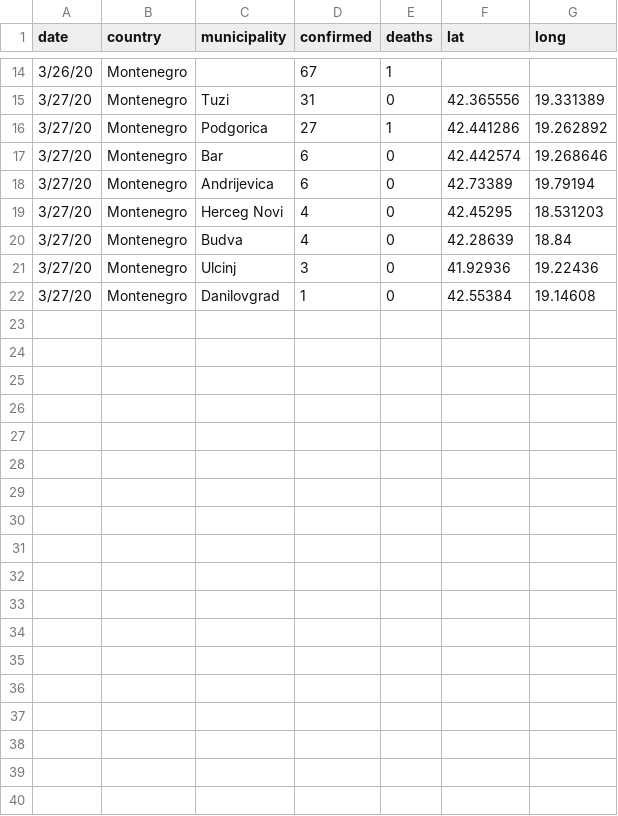
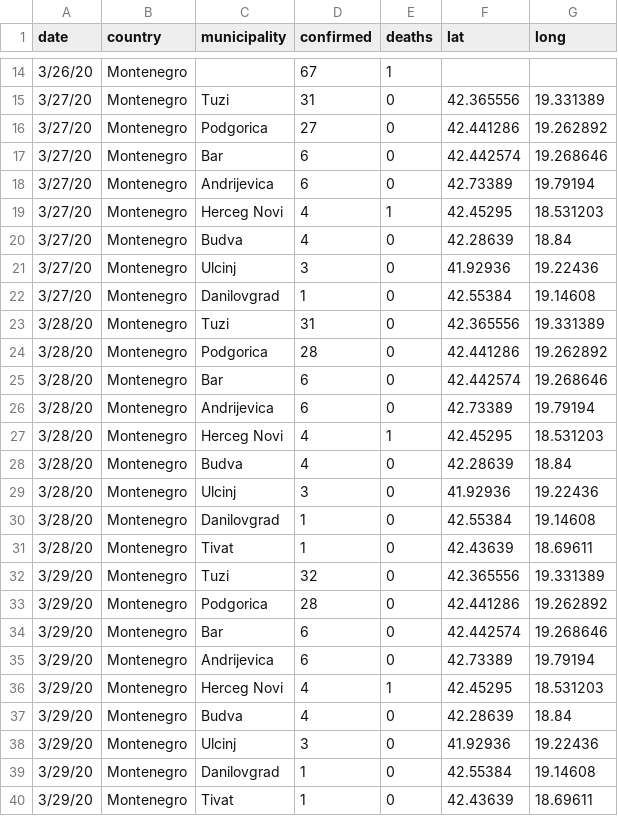
Before and after one commit to antoniojurlina/COVID19_Montenegro, a CSV file: data/montenegro_covid19.csv, drawn as a sheet; only a part is shown, gaps mark what is left out.

```diff
--- a/data/montenegro_covid19.csv
+++ b/data/montenegro_covid19.csv
@@ -15,6 +15,6 @@
 3/27/20,Montenegro,Tuzi,31,0,42.365556,19.331389
-3/27/20,Montenegro,Podgorica,27,1,42.441286,19.262892
+3/27/20,Montenegro,Podgorica,27,0,42.441286,19.262892
 3/27/20,Montenegro,Bar,6,0,42.442574,19.268646
 3/27/20,Montenegro,Andrijevica,6,0,42.73389,19.79194
-3/27/20,Montenegro,Herceg Novi,4,0,42.45295,18.531203
+3/27/20,Montenegro,Herceg Novi,4,1,42.45295,18.531203
 3/27/20,Montenegro,Budva,4,0,42.28639,18.84
@@ -22 +22,19 @@
 3/27/20,Montenegro,Danilovgrad,1,0,42.55384,19.14608
+3/28/20,Montenegro,Tuzi,31,0,42.365556,19.331389
+3/28/20,Montenegro,Podgorica,28,0,42.441286,19.262892
+3/28/20,Montenegro,Bar,6,0,42.442574,19.268646
+3/28/20,Montenegro,Andrijevica,6,0,42.73389,19.79194
+3/28/20,Montenegro,Herceg Novi,4,1,42.45295,18.531203
+3/28/20,Montenegro,Budva,4,0,42.28639,18.84
+3/28/20,Montenegro,Ulcinj,3,0,41.92936,19.22436
+3/28/20,Montenegro,Danilovgrad,1,0,42.55384,19.14608
+3/28/20,Montenegro,Tivat,1,0,42.43639,18.69611
+3/29/20,Montenegro,Tuzi,32,0,42.365556,19.331389
+3/29/20,Montenegro,Podgorica,28,0,42.441286,19.262892
+3/29/20,Montenegro,Bar,6,0,42.442574,19.268646
+3/29/20,Montenegro,Andrijevica,6,0,42.73389,19.79194
+3/29/20,Montenegro,Herceg Novi,4,1,42.45295,18.531203
+3/29/20,Montenegro,Budva,4,0,42.28639,18.84
+3/29/20,Montenegro,Ulcinj,3,0,41.92936,19.22436
+3/29/20,Montenegro,Danilovgrad,1,0,42.55384,19.14608
+3/29/20,Montenegro,Tivat,1,0,42.43639,18.69611
```
Also changed, not shown: 3 other files.
